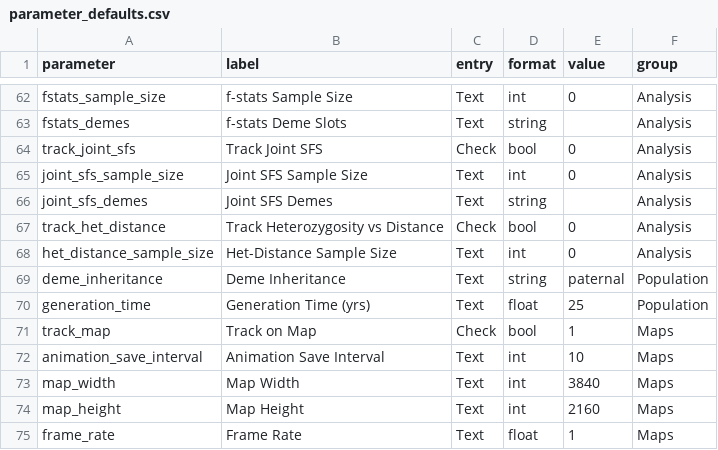
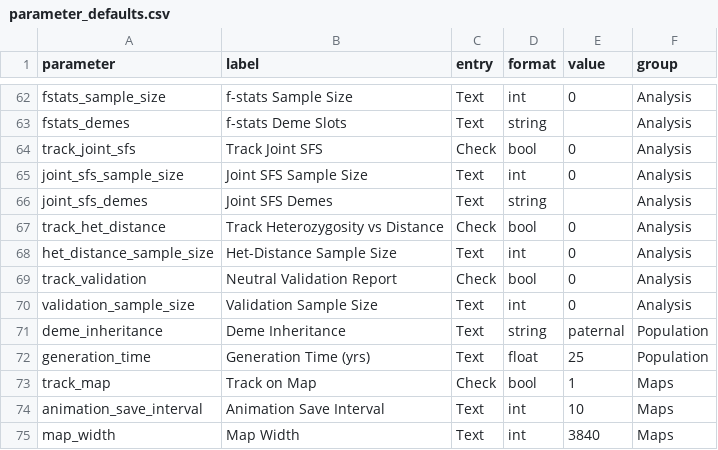
Before and after one commit to cmiteam/DRIFT, a CSV file: static/parameter_defaults.csv, drawn as a sheet; only a part is shown, gaps mark what is left out; the shorter side is filled out with more unchanged rows.

```diff
--- a/static/parameter_defaults.csv
+++ b/static/parameter_defaults.csv
@@ -68,2 +68,4 @@ track_het_distance,Track Heterozygosity vs Distance,Check,bool,0,Analysis
 het_distance_sample_size,Het-Distance Sample Size,Text,int,0,Analysis
+track_validation,Neutral Validation Report,Check,bool,0,Analysis
+validation_sample_size,Validation Sample Size,Text,int,0,Analysis
 deme_inheritance,Deme Inheritance,Text,string,paternal,Population
```
Also changed, not shown: static/basemodels/registry.csv, 10 other files.
